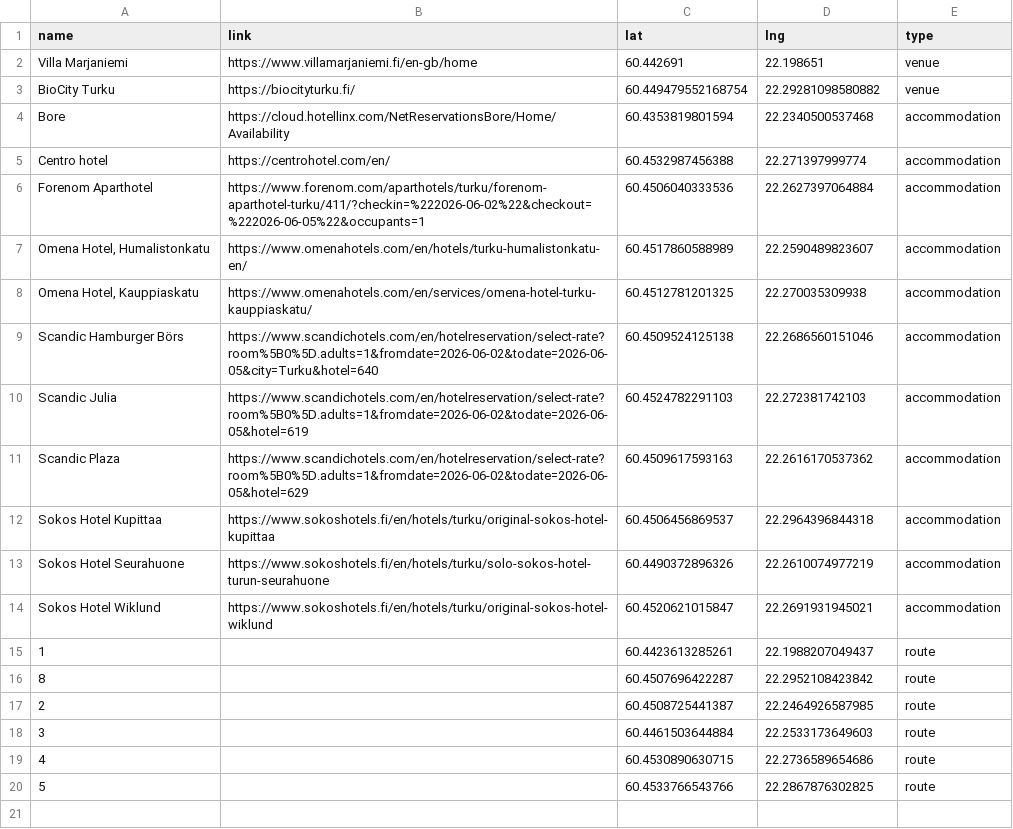
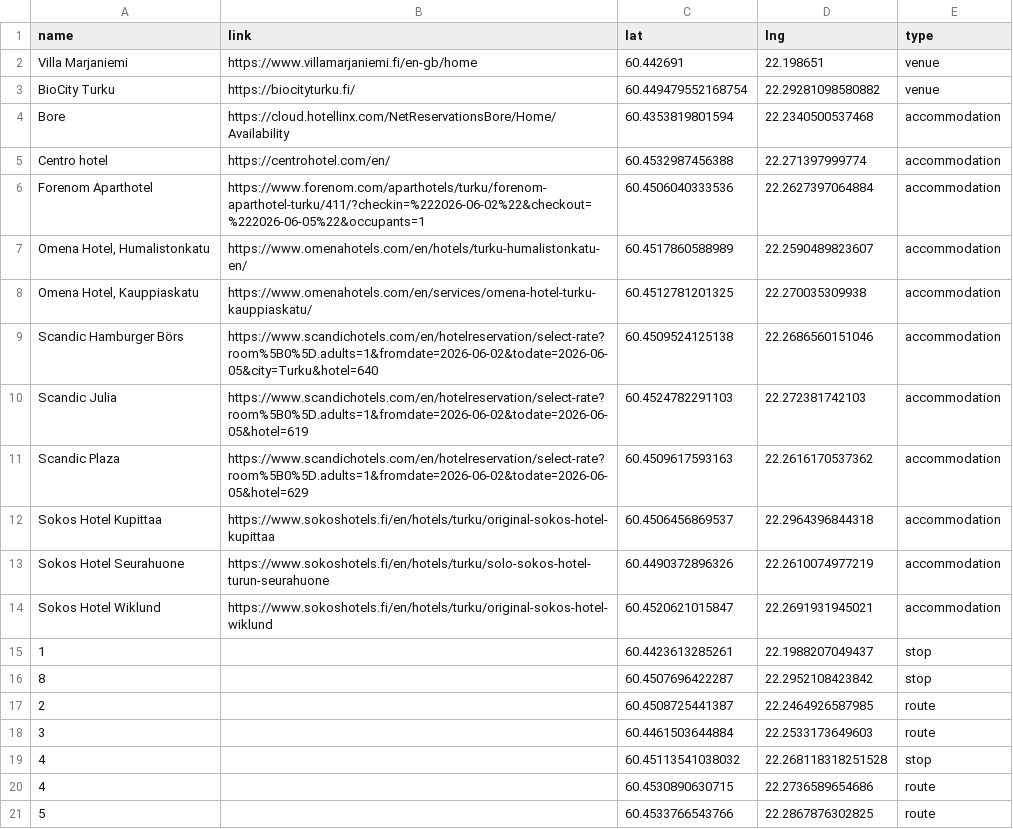
Before and after one commit to Bioconductor/EuroBioC2026, a CSV file: data/dinner_route.csv, drawn as a sheet.

```diff
--- a/data/dinner_route.csv
+++ b/data/dinner_route.csv
@@ -14,6 +14,7 @@ Sokos Hotel Seurahuone,https://www.sokoshotels.fi/en/hotels/turku/solo-sokos-hot
 Sokos Hotel Wiklund,https://www.sokoshotels.fi/en/hotels/turku/original-sokos-hotel-wiklund,60.4520621015847,22.2691931945021,accommodation
-1,,60.4423613285261,22.1988207049437,route
-8,,60.4507696422287,22.2952108423842,route
+1,,60.4423613285261,22.1988207049437,stop
+8,,60.4507696422287,22.2952108423842,stop
 2,,60.4508725441387,22.2464926587985,route
 3,,60.4461503644884,22.2533173649603,route
+4,,60.45113541038032, 22.268118318251528,stop
 4,,60.4530890630715,22.2736589654686,route
```
Also changed, not shown: 3 other files.
